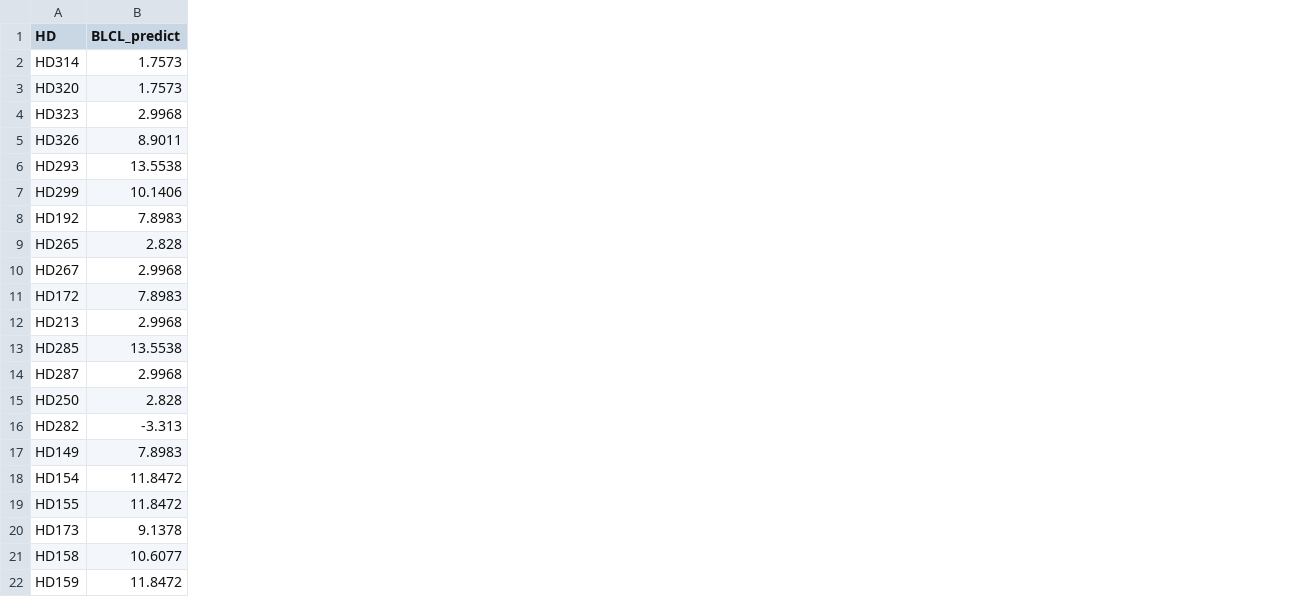
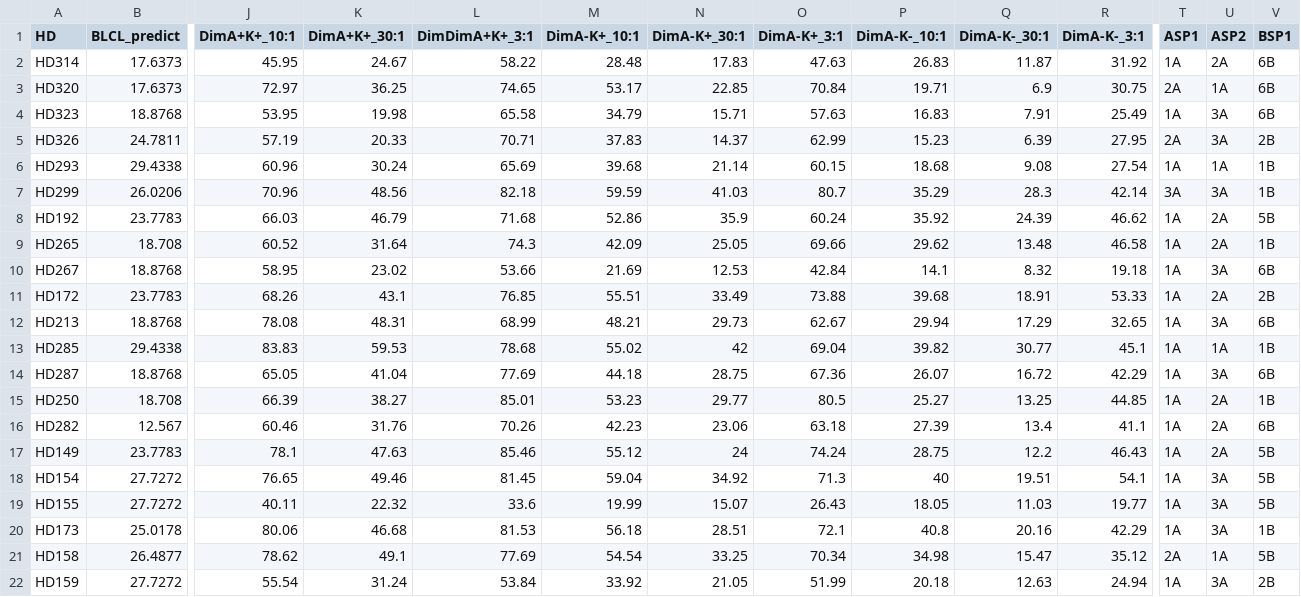
Before and after one commit to olivered30/NK-CELL, a CSV file: NK2024/Python files/2024-10-04 PBMCs 48.csv, drawn as a sheet; only a part is shown, gaps mark what is left out; the diff covers the shown part only; the diff names each change by its address in the sheet, - before the commit and + after, or states it on an @@ line.

Commit message:
Add files via upload

```diff
--- a/NK2024/Python files/2024-10-04 PBMCs 48.csv
+++ b/NK2024/Python files/2024-10-04 PBMCs 48.csv
+column J (DimA+K+_10:1), rows 2-22: 45.95 | 72.97 | 53.95 | 57.19 | 60.96 | 70.96 | 66.03 | 60.52 | 58.95 | 68.26 | 78.08 | 83.83 | 65.05 | 66.39 | 60.46 | 78.1 | 76.65 | 40.11 | 80.06 | 78.62 | 55.54
+column K (DimA+K+_30:1), rows 2-22: 24.67 | 36.25 | 19.98 | 20.33 | 30.24 | 48.56 | 46.79 | 31.64 | 23.02 | 43.1 | 48.31 | 59.53 | 41.04 | 38.27 | 31.76 | 47.63 | 49.46 | 22.32 | 46.68 | 49.1 | 31.24
+column L (DimDimA+K+_3:1), rows 2-22: 58.22 | 74.65 | 65.58 | 70.71 | 65.69 | 82.18 | 71.68 | 74.3 | 53.66 | 76.85 | 68.99 | 78.68 | 77.69 | 85.01 | 70.26 | 85.46 | 81.45 | 33.6 | 81.53 | 77.69 | 53.84
+column M (DimA-K+_10:1), rows 2-22: 28.48 | 53.17 | 34.79 | 37.83 | 39.68 | 59.59 | 52.86 | 42.09 | 21.69 | 55.51 | 48.21 | 55.02 | 44.18 | 53.23 | 42.23 | 55.12 | 59.04 | 19.99 | 56.18 | 54.54 | 33.92
+column N (DimA-K+_30:1), rows 2-22: 17.83 | 22.85 | 15.71 | 14.37 | 21.14 | 41.03 | 35.9 | 25.05 | 12.53 | 33.49 | 29.73 | 42 | 28.75 | 29.77 | 23.06 | 24 | 34.92 | 15.07 | 28.51 | 33.25 | 21.05
+column O (DimA-K+_3:1), rows 2-22: 47.63 | 70.84 | 57.63 | 62.99 | 60.15 | 80.7 | 60.24 | 69.66 | 42.84 | 73.88 | 62.67 | 69.04 | 67.36 | 80.5 | 63.18 | 74.24 | 71.3 | 26.43 | 72.1 | 70.34 | 51.99
+column P (DimA-K-_10:1), rows 2-22: 26.83 | 19.71 | 16.83 | 15.23 | 18.68 | 35.29 | 35.92 | 29.62 | 14.1 | 39.68 | 29.94 | 39.82 | 26.07 | 25.27 | 27.39 | 28.75 | 40 | 18.05 | 40.8 | 34.98 | 20.18
+column Q (DimA-K-_30:1), rows 2-22: 11.87 | 6.9 | 7.91 | 6.39 | 9.08 | 28.3 | 24.39 | 13.48 | 8.32 | 18.91 | 17.29 | 30.77 | 16.72 | 13.25 | 13.4 | 12.2 | 19.51 | 11.03 | 20.16 | 15.47 | 12.63
+column R (DimA-K-_3:1), rows 2-22: 31.92 | 30.75 | 25.49 | 27.95 | 27.54 | 42.14 | 46.62 | 46.58 | 19.18 | 53.33 | 32.65 | 45.1 | 42.29 | 44.85 | 41.1 | 46.43 | 54.1 | 19.77 | 42.29 | 35.12 | 24.94
+column T (ASP1), rows 2-22: 1A | 2A | 1A | 2A | 1A | 3A | 1A | 1A | 1A | 1A | 1A | 1A | 1A | 1A | 1A | 1A | 1A | 1A | 1A | 2A | 1A
+column U (ASP2), rows 2-22: 2A | 1A | 3A | 3A | 1A | 3A | 2A | 2A | 3A | 2A | 3A | 1A | 3A | 2A | 2A | 2A | 3A | 3A | 3A | 1A | 3A
+column V (BSP1), rows 2-22: 6B | 6B | 6B | 2B | 1B | 1B | 5B | 1B | 6B | 2B | 6B | 1B | 6B | 1B | 6B | 5B | 5B | 5B | 1B | 5B | 2B
-B2:B3 (BLCL_predict): 1.7573
+B2:B3 (BLCL_predict): 17.6373
-B4 (BLCL_predict): 2.9968
+B4 (BLCL_predict): 18.8768
-B5 (BLCL_predict): 8.9011
+B5 (BLCL_predict): 24.7811
-B6 (BLCL_predict): 13.5538
+B6 (BLCL_predict): 29.4338
-B7 (BLCL_predict): 10.1406
+B7 (BLCL_predict): 26.0206
-B8 (BLCL_predict): 7.8983
+B8 (BLCL_predict): 23.7783
-B9 (BLCL_predict): 2.828
+B9 (BLCL_predict): 18.708
-B10 (BLCL_predict): 2.9968
+B10 (BLCL_predict): 18.8768
-B11 (BLCL_predict): 7.8983
+B11 (BLCL_predict): 23.7783
-B12 (BLCL_predict): 2.9968
+B12 (BLCL_predict): 18.8768
-B13 (BLCL_predict): 13.5538
+B13 (BLCL_predict): 29.4338
-B14 (BLCL_predict): 2.9968
+B14 (BLCL_predict): 18.8768
-B15 (BLCL_predict): 2.828
+B15 (BLCL_predict): 18.708
-B16 (BLCL_predict): -3.313
+B16 (BLCL_predict): 12.567
-B17 (BLCL_predict): 7.8983
+B17 (BLCL_predict): 23.7783
-B18:B19 (BLCL_predict): 11.8472
+B18:B19 (BLCL_predict): 27.7272
-B20 (BLCL_predict): 9.1378
+B20 (BLCL_predict): 25.0178
-B21 (BLCL_predict): 10.6077
+B21 (BLCL_predict): 26.4877
-B22 (BLCL_predict): 11.8472
+B22 (BLCL_predict): 27.7272
```
Also changed, not shown: 3 added columns and 30 edited cells elsewhere in this file.
